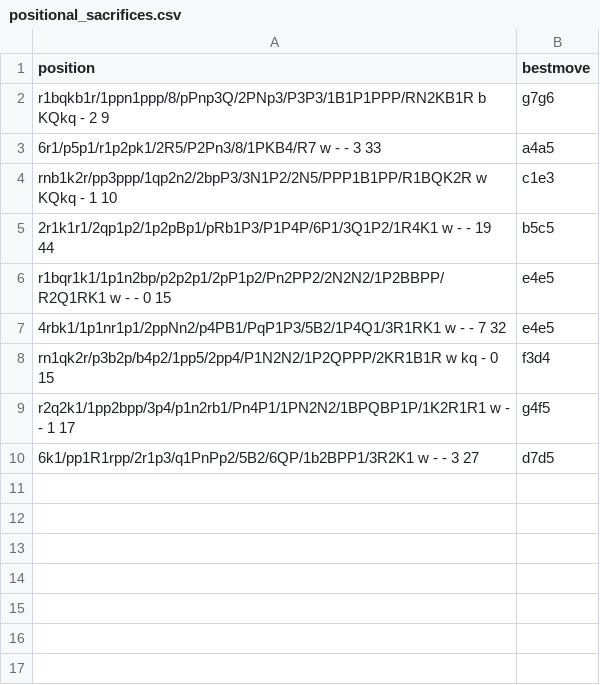
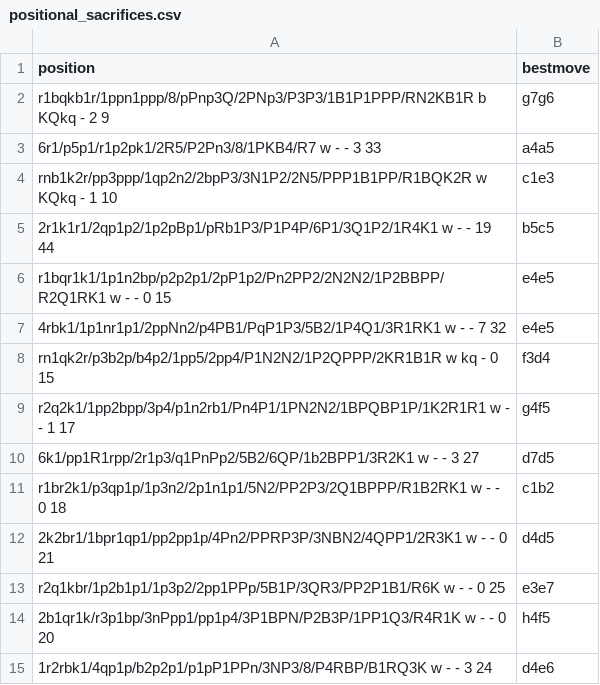
Before and after one commit to martinnovaak/enginetest, a CSV file: positional_sacrifices.csv, drawn as a sheet; the diff names each change by its address in the sheet, - before the commit and + after, or states it on an @@ line.

Commit message:
Add new test positions

```diff
--- a/positional_sacrifices.csv
+++ b/positional_sacrifices.csv
+row 11: r1br2k1/p3qp1p/1p3n2/2p1n1p1/5N2/PP2P3/2Q1BPPP/R1B2RK1 w - - 0 18 | c1b2
+row 12: 2k2br1/1bpr1qp1/pp2pp1p/4Pn2/PPRP3P/3NBN2/4QPP1/2R3K1 w - - 0 21 | d4d5
+row 13: r2q1kbr/1p2b1p1/1p3p2/2pp1PPp/5B1P/3QR3/PP2P1B1/R6K w - - 0 25 | e3e7
+row 14: 2b1qr1k/r3p1bp/3nPpp1/pp1p4/3P1BPN/P2B3P/1PP1Q3/R4R1K w - - 0 20 | h4f5
+row 15: 1r2rbk1/4qp1p/b2p2p1/p1pP1PPn/3NP3/8/P4RBP/B1RQ3K w - - 3 24 | d4e6
```
Also changed, not shown: king_safety.csv, 1 other file.
